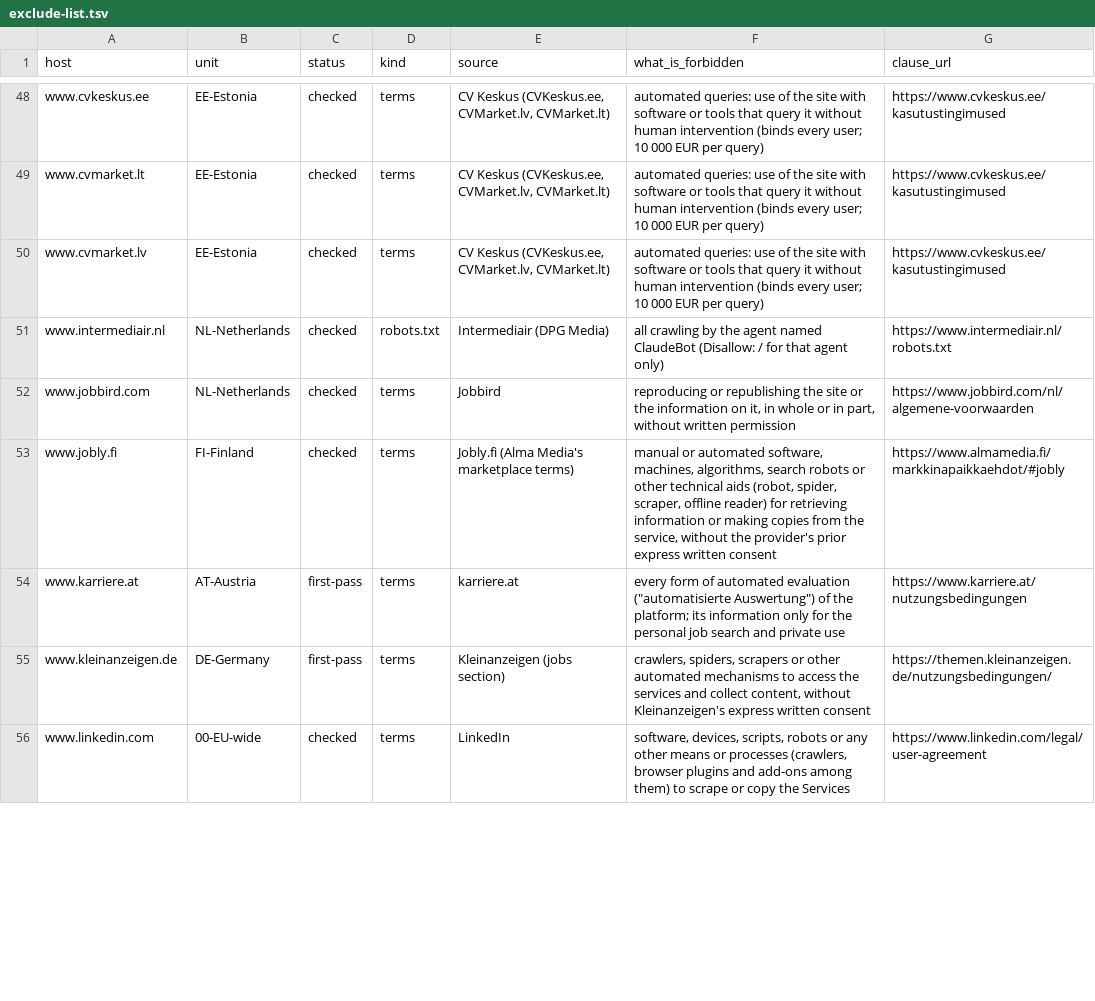
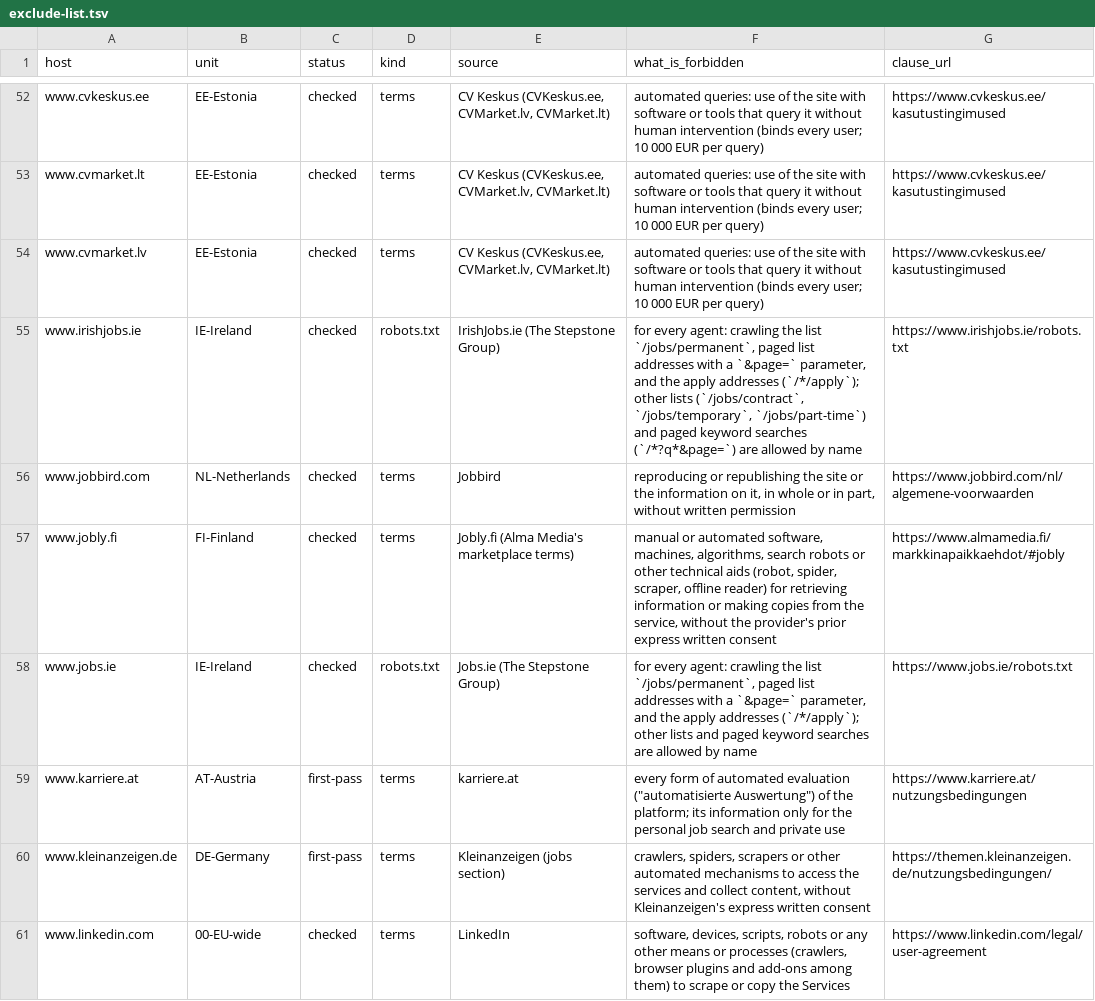
Before and after one commit to smelnichenko/ops, a TSV file: docs/research/eu-free-job-data-sources/exclude-list.tsv, drawn as a sheet; only a part is shown, gaps mark what is left out; the diff covers the shown part only.

```diff
--- a/docs/research/eu-free-job-data-sources/exclude-list.tsv
+++ b/docs/research/eu-free-job-data-sources/exclude-list.tsv
@@ -50,5 +54,6 @@ www.cvmarket.lt	EE-Estonia	checked	terms	CV Keskus (CVKeskus.ee, CVMarket.lv, CV
 www.cvmarket.lv	EE-Estonia	checked	terms	CV Keskus (CVKeskus.ee, CVMarket.lv, CVMarket.lt)	automated queries: use of the site with software or tools that query it without human intervention (binds every user; 10 000 EUR per query)	https://www.cvkeskus.ee/kasutustingimused
-www.intermediair.nl	NL-Netherlands	checked	robots.txt	Intermediair (DPG Media)	all crawling by the agent named ClaudeBot (Disallow: / for that agent only)	https://www.intermediair.nl/robots.txt
+www.irishjobs.ie	IE-Ireland	checked	robots.txt	IrishJobs.ie (The Stepstone Group)	for every agent: crawling the list `/jobs/permanent`, paged list addresses with a `&page=` parameter, and the apply addresses (`/*/apply`); other lists (`/jobs/contract`, `/jobs/temporary`, `/jobs/part-time`) and paged keyword searches (`/*?q*&page=`) are allowed by name	https://www.irishjobs.ie/robots.txt
 www.jobbird.com	NL-Netherlands	checked	terms	Jobbird	reproducing or republishing the site or the information on it, in whole or in part, without written permission	https://www.jobbird.com/nl/algemene-voorwaarden
 www.jobly.fi	FI-Finland	checked	terms	Jobly.fi (Alma Media's marketplace terms)	manual or automated software, machines, algorithms, search robots or other technical aids (robot, spider, scraper, offline reader) for retrieving information or making copies from the service, without the provider's prior express written consent	https://www.almamedia.fi/markkinapaikkaehdot/#jobly
+www.jobs.ie	IE-Ireland	checked	robots.txt	Jobs.ie (The Stepstone Group)	for every agent: crawling the list `/jobs/permanent`, paged list addresses with a `&page=` parameter, and the apply addresses (`/*/apply`); other lists and paged keyword searches are allowed by name	https://www.jobs.ie/robots.txt
 www.karriere.at	AT-Austria	first-pass	terms	karriere.at	every form of automated evaluation ("automatisierte Auswertung") of the platform; its information only for the personal job search and private use	https://www.karriere.at/nutzungsbedingungen
```
Also changed, not shown: 7 added rows, 1 removed row and 3 edited cells elsewhere in this file, 10 other files.
